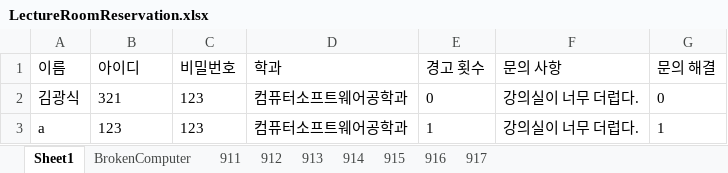
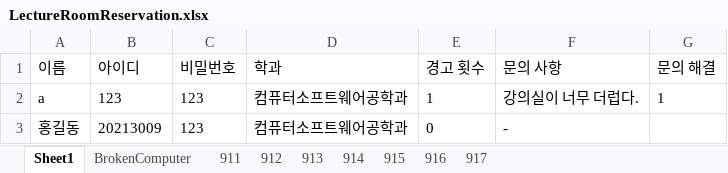
Before and after one commit to Brightyum/LectureRoomReservation, an Excel workbook: src/main/java/db/LectureRoomReservation.xlsx, sheet Sheet1, drawn as a sheet; values as stored, in another font and other column widths than the file's, no borders; removed rows and columns are numbered as before the commit, all else as after; the diff names each change by its address in the sheet, - before the commit and + after, or states it on an @@ line.

```diff
--- a/src/main/java/db/LectureRoomReservation.xlsx (sheet Sheet1)
+++ b/src/main/java/db/LectureRoomReservation.xlsx (sheet Sheet1)
-row 2: 김광식 | 321 | 123 | 컴퓨터소프트웨어공학과 | 0 | 강의실이 너무 더럽다. | 0
+row 3: 홍길동 | 20213009 | 123 | 컴퓨터소프트웨어공학과 | 0 | -
```
Also changed, not shown: 8 other files.
